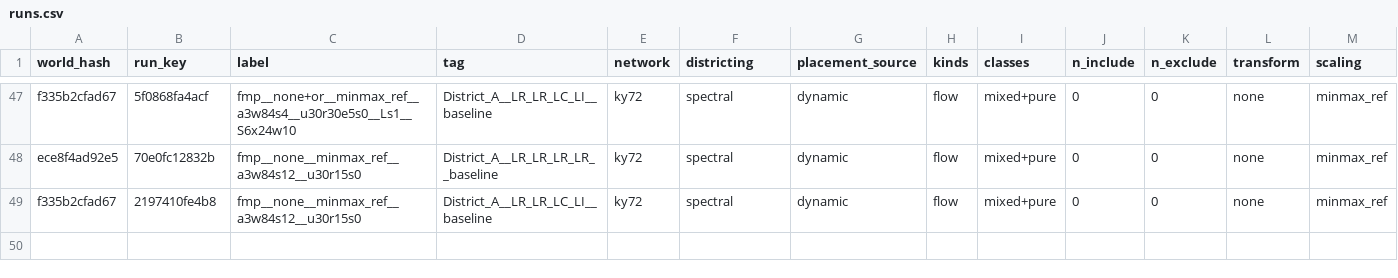
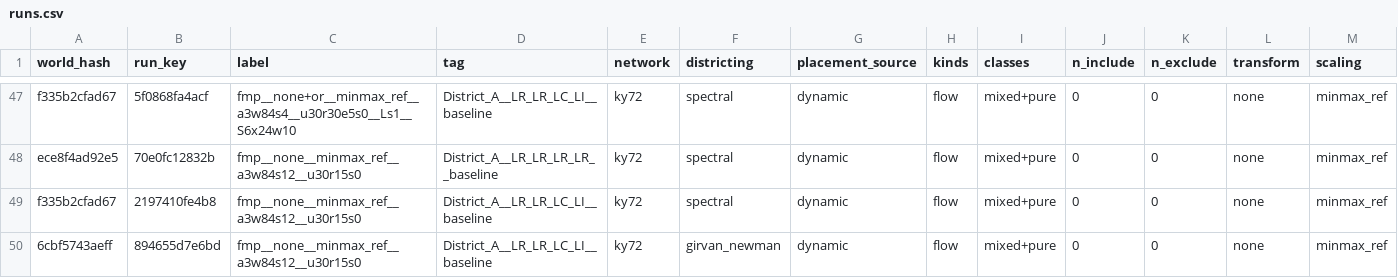
Before and after one commit to arthurhirez/FedCausal, a CSV file: notebooks/fedwater_lab_refactor/lab_sandbox/runs.csv, drawn as a sheet; only a part is shown, gaps mark what is left out; rows hold the shown columns only; the diff names each change by its address in the sheet, - before the commit and + after, or states it on an @@ line.

Commit message:
refactor to reuse the simulations from sensoring as new worlds

```diff
--- a/notebooks/fedwater_lab_refactor/lab_sandbox/runs.csv
+++ b/notebooks/fedwater_lab_refactor/lab_sandbox/runs.csv
+row 50: 6cbf5743aeff | 894655d7e6bd | fmp__none__minmax_ref__a3w84s12__u30r15s0 | District_A__LR_LR_LC_LI__baseline | ky72 | girvan_newman | dynamic | flow | mixed+pure | 0 | 0 | none | minmax_ref
```
Also changed, not shown: 24 other files.
